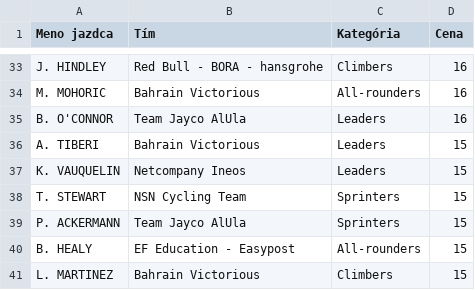
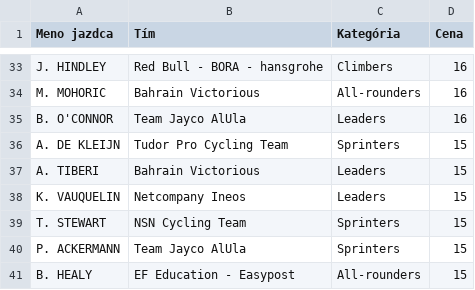
Before and after one commit to mareksulik/fantasy, a CSV file: all_tour_de_france_riders.csv, drawn as a sheet; only a part is shown, gaps mark what is left out; the shorter side is filled out with more unchanged rows; the diff names each change by its address in the sheet, - before the commit and + after, or states it on an @@ line.

```diff
--- a/all_tour_de_france_riders.csv
+++ b/all_tour_de_france_riders.csv
+row 36: A. DE KLEIJN | Tudor Pro Cycling Team | Sprinters | 15
```
Also changed, not shown: combined_riders_data.csv, 2 other files.
